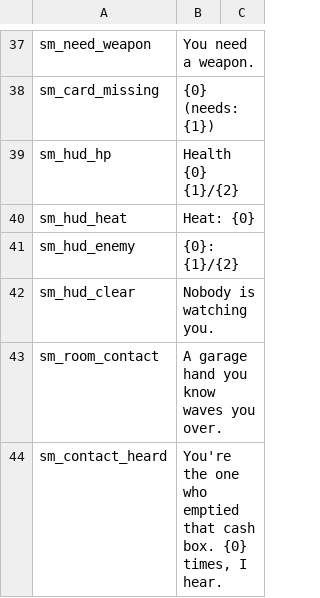
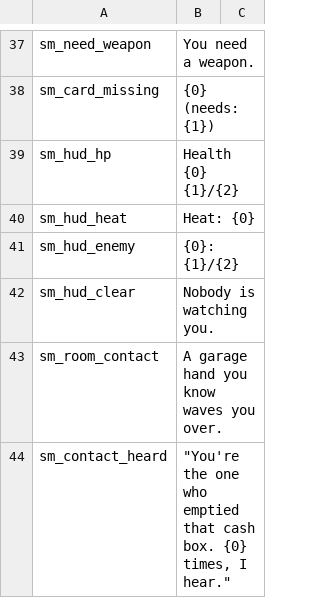
Before and after one commit to No3371/ExpeditionFramework, a CSV file: docs/examples/Showcase/Localization/en.csv, drawn as a sheet; only a part is shown, gaps mark what is left out.

```diff
--- a/docs/examples/Showcase/Localization/en.csv
+++ b/docs/examples/Showcase/Localization/en.csv
@@ -43,2 +43,2 @@ sm_hud_clear,Nobody is watching you.
 sm_room_contact,A garage hand you know waves you over.
-sm_contact_heard,"You're the one who emptied that cash box. {0} times, I hear."
+sm_contact_heard,"""You're the one who emptied that cash box. {0} times, I hear."""
```
Also changed, not shown: 1 other file.
